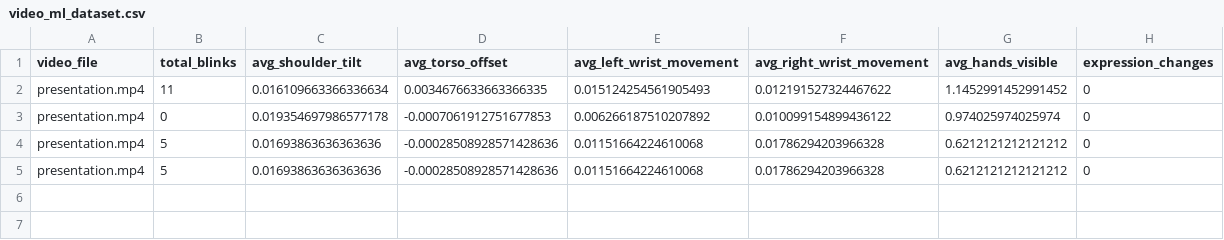
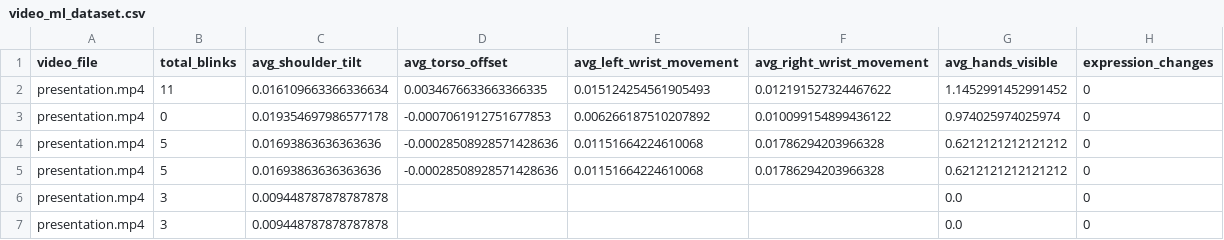
Before and after one commit to shrikanth-rao/Astra-Hunters-2.0, a CSV file: output/video_ml_dataset/video_ml_dataset.csv, drawn as a sheet.

```diff
--- a/output/video_ml_dataset/video_ml_dataset.csv
+++ b/output/video_ml_dataset/video_ml_dataset.csv
@@ -5 +5,3 @@ presentation.mp4,5,0.01693863636363636,-0.00028508928571428636,0.011516642246100
 presentation.mp4,5,0.01693863636363636,-0.00028508928571428636,0.01151664224610068,0.01786294203966328,0.6212121212121212,0
+presentation.mp4,3,0.009448787878787878,,,,0.0,0
+presentation.mp4,3,0.009448787878787878,,,,0.0,0
```
Also changed, not shown: output/audio_ml_dataset/flattened_audio_dataset.csv, output/audio_out/speech_ml_dataset.csv, 14 other files.
